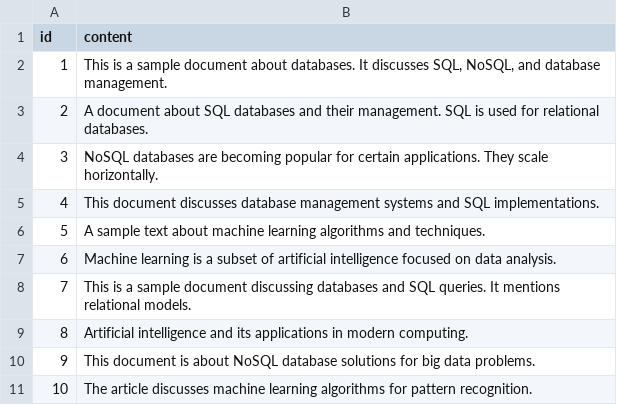
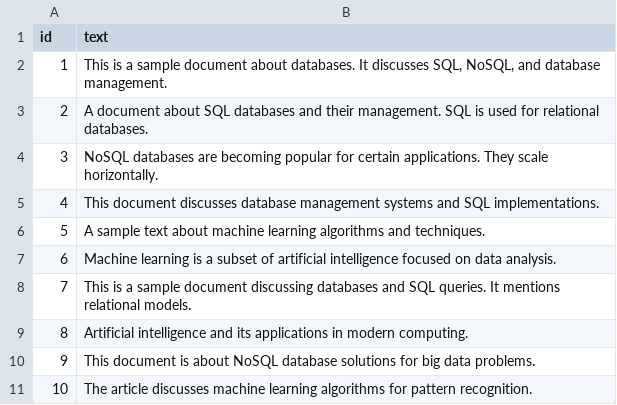
Before and after one commit to OhadRubin/database_project_c, a CSV file: test_data/sample.csv, drawn as a sheet.

```diff
--- a/test_data/sample.csv
+++ b/test_data/sample.csv
@@ -1,2 +1,2 @@
-id,content
+id,text
 1,"This is a sample document about databases. It discusses SQL, NoSQL, and database management."
```
Also changed, not shown: 4 other files.
